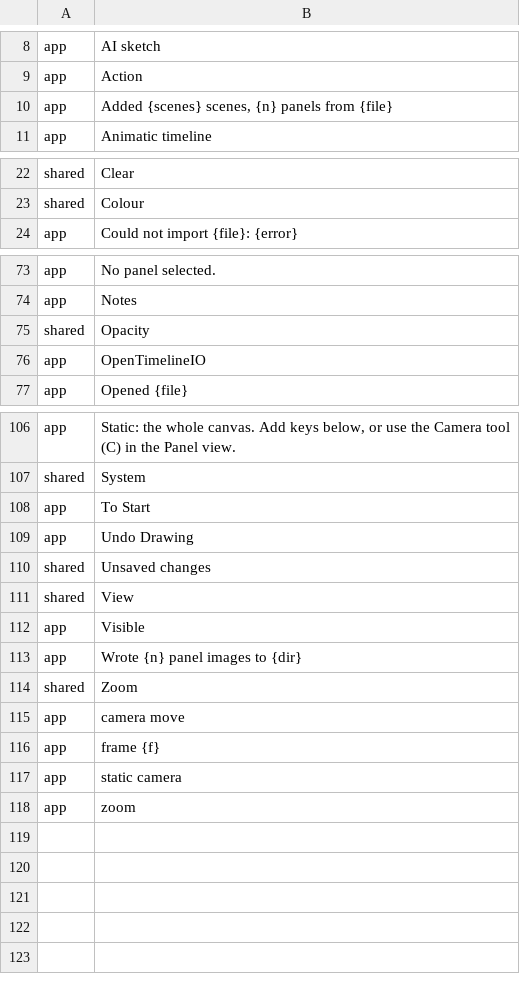
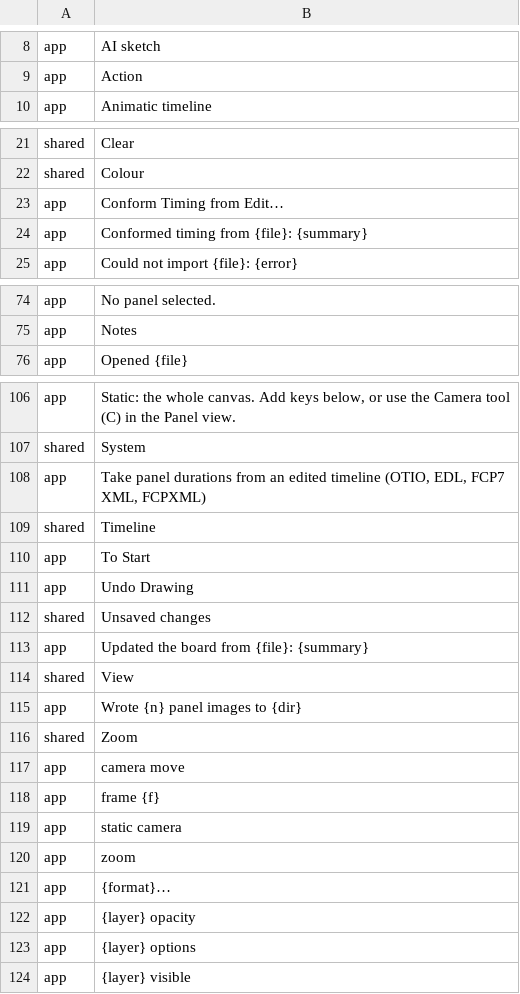
Before and after one commit to XmYx/boardcraft, a TSV file: docs/i18n/boardcraft-strings.tsv, drawn as a sheet; only a part is shown, gaps mark what is left out; the diff covers the shown part only.

Commit message:
Screenplay re-import by scene id, FDX and scene-list JSON, timeline formats
- script: Fountain, Final Draft (.fdx, on craft-xml) and ScriptCraft
  scene-list JSON into one Script; reimport merges a script into a
  board by stable scene id (then heading), keeping drawings, cameras
  and timing, adding new scenes and reporting removed ones.
- timeline: the animatic as a craft-timeline model, exported as
  OpenTimelineIO, CMX 3600 EDL, Final Cut Pro 7 XML and FCPXML with
  panel stills; conform takes panel timing back from an edited cut in
  any of the four. Replaces the hand-written OTIO writer (stills stay
  in the stills module).
- Commands import_script and conform; CLI import-script, export,
  conform; File menu Import Screenplay (merges), Export Animatic
  Timeline submenu, Conform Timing from Edit.
- Exports verified with FilmCraft's importers; scene-list JSON
  re-import verified against ScriptCraft's sample. Docs, progress and
  release-note fragments.

```diff
--- a/docs/i18n/boardcraft-strings.tsv
+++ b/docs/i18n/boardcraft-strings.tsv
@@ -9,3 +9,2 @@ app	AI sketch
 app	Action
-app	Added {scenes} scenes, {n} panels from {file}
 app	Animatic timeline
@@ -23,2 +22,4 @@ shared	Clear
 shared	Colour
+app	Conform Timing from Edit…
+app	Conformed timing from {file}: {summary}
 app	Could not import {file}: {error}
@@ -74,4 +75,2 @@ app	No panel selected.
 app	Notes
-shared	Opacity
-app	OpenTimelineIO
 app	Opened {file}
@@ -107,2 +107,4 @@ app	Static: the whole canvas. Add keys below, or use the Camera tool (C) in the
 shared	System
+app	Take panel durations from an edited timeline (OTIO, EDL, FCP7 XML, FCPXML)
+shared	Timeline
 app	To Start
@@ -110,4 +112,4 @@ app	Undo Drawing
 shared	Unsaved changes
+app	Updated the board from {file}: {summary}
 shared	View
-app	Visible
 app	Wrote {n} panel images to {dir}
@@ -118 +120,5 @@ app	static camera
 app	zoom
+app	{format}…
+app	{layer} opacity
+app	{layer} options
+app	{layer} visible
```
Also changed, not shown: 2 added rows, 1 removed row and 4 edited cells elsewhere in this file, 25 other files.
